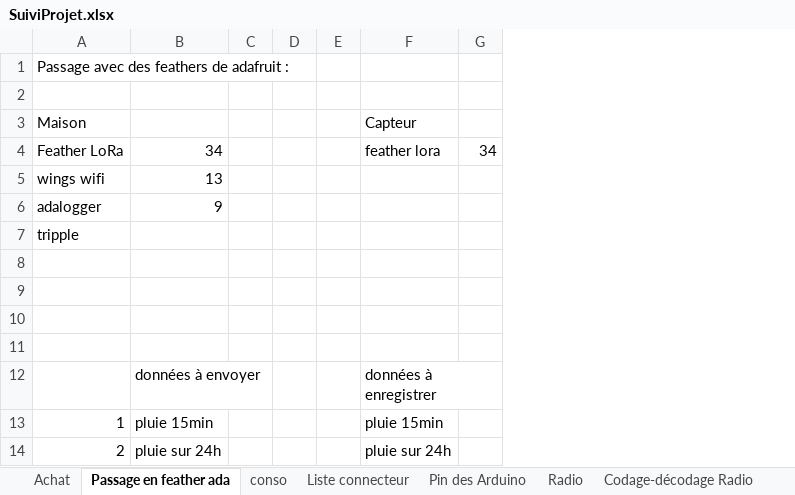
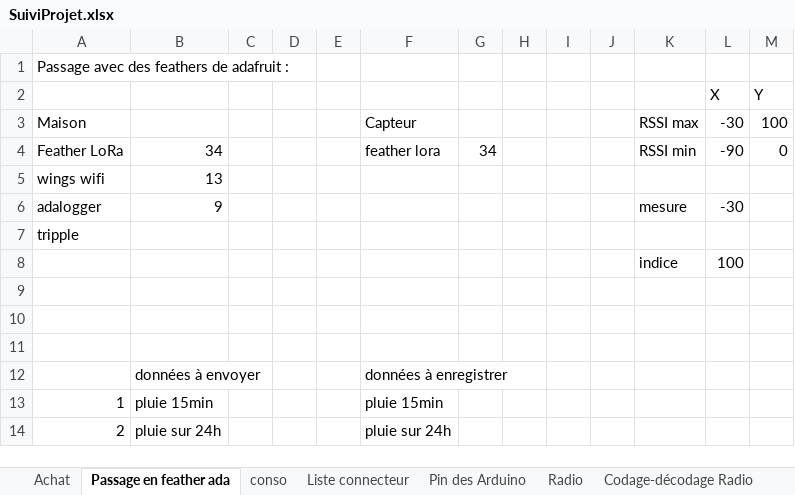
Before and after one commit to brice1401/StationMeteo, an Excel workbook: SuiviProjet.xlsx, sheet Passage en feather ada, drawn as a sheet; only a part is shown; values as stored, in another font and other column widths than the file's, no borders; charts and pictures not drawn; the diff names each change by its address in the sheet, - before the commit and + after, or states it on an @@ line.

```diff
--- a/SuiviProjet.xlsx (sheet Passage en feather ada)
+++ b/SuiviProjet.xlsx (sheet Passage en feather ada)
+column H, empty
+column I, empty
+column J, empty
+column K, rows 3-8: RSSI max | RSSI min |  | mesure |  | indice
+column L (X), rows 3-8: -30 | -90 |  | -30 |  | 100
+column M (Y), rows 3-4: 100 | 0
-row 2: (empty)
+row 2:  |  |  |  |  |  |  |  |  |  |  | X | Y
-row 8: (empty)
+row 8:  |  |  |  |  |  |  |  |  |  | indice | 100
```
Also changed, not shown: sheet Radio, sheet Test mesure frequence, charts or pictures, 3 other files.
